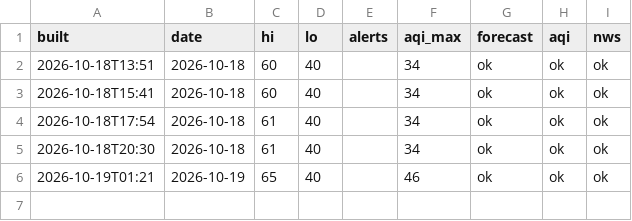
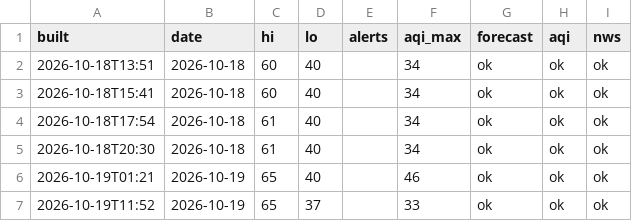
Before and after one commit to pmoto77-bit/kindle-weather-2, a CSV file: data/history.csv, drawn as a sheet; the diff names each change by its address in the sheet, - before the commit and + after, or states it on an @@ line.

```diff
--- a/data/history.csv
+++ b/data/history.csv
+row 7: 2026-10-19T11:52 | 2026-10-19 | 65 | 37 |  | 33 | ok | ok | ok
```
Also changed, not shown: 1 other file.
